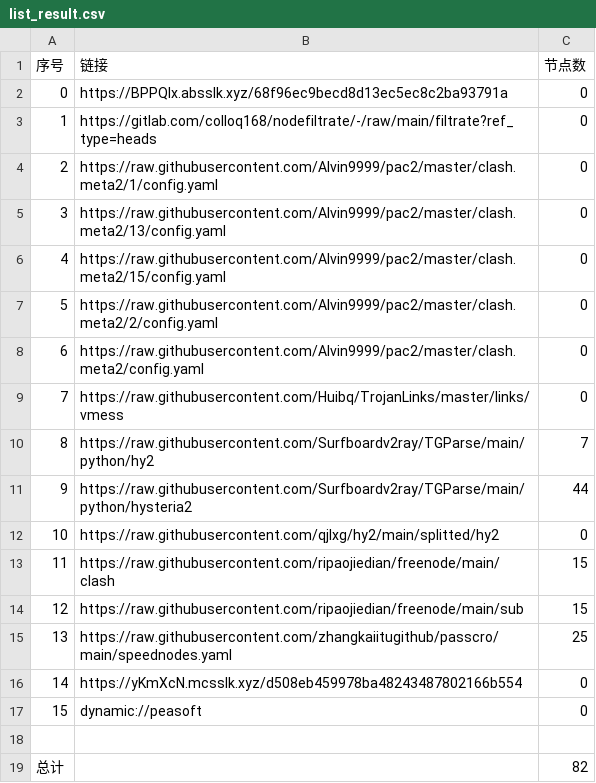
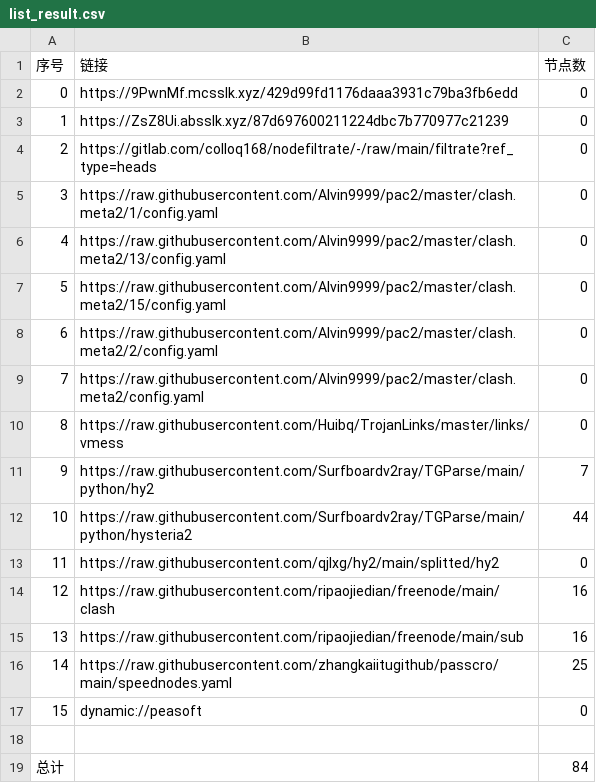
Before and after one commit to flyinghighly/NoMoreWalls, a CSV file: list_result.csv, drawn as a sheet; removed rows and columns are numbered as before the commit, all else as after; the diff names each change by its address in the sheet, - before the commit and + after, or states it on an @@ line.

```diff
--- a/list_result.csv
+++ b/list_result.csv
-B2 (链接): https://BPPQlx.absslk.xyz/68f96ec9becd8d13ec5ec8c2ba93791a
+B2 (链接): https://9PwnMf.mcsslk.xyz/429d99fd1176daaa3931c79ba3fb6edd
+row 3: 1 | https://ZsZ8Ui.absslk.xyz/87d697600211224dbc7b770977c21239 | 0
@@ column A (序号) renumbered between rows 4 and 16 @@
-C14:C15 (节点数): 15
+C14:C15 (节点数): 16
-row 16: 14 | https://yKmXcN.mcsslk.xyz/d508eb459978ba48243487802166b554 | 0
-C19 (节点数): 82
+C19 (节点数): 84
```
Also changed, not shown: 23 other files.
